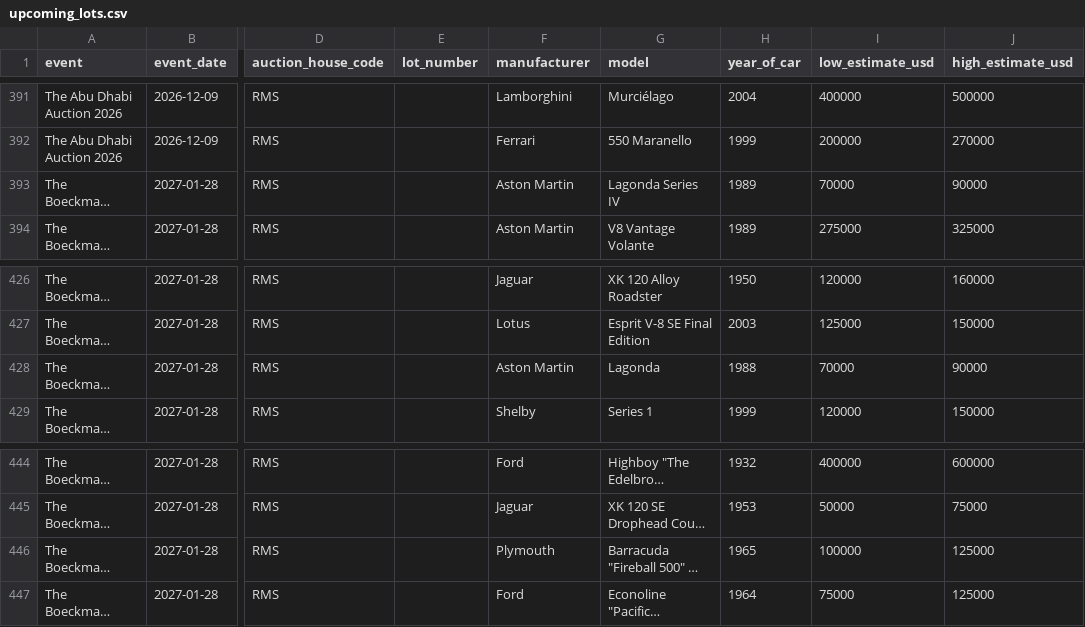
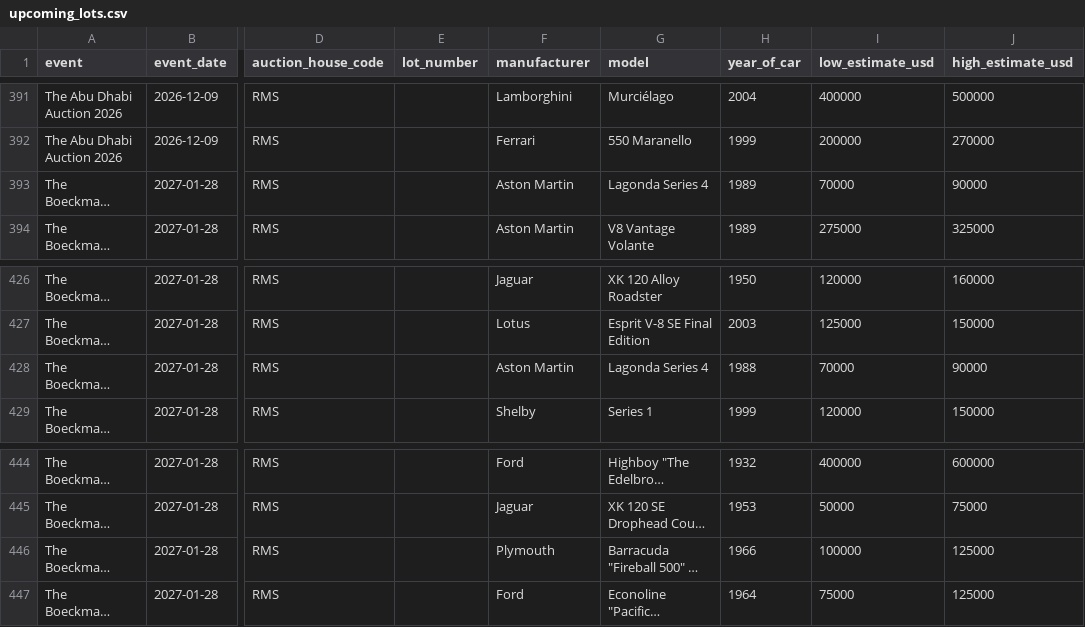
Before and after one commit to matte36s50/market-interest-score-app, a CSV file: data/upcoming_lots.csv, drawn as a sheet; only a part is shown, gaps mark what is left out; long unchanged cells end in …; the diff names each change by its address in the sheet, - before the commit and + after, or states it on an @@ line.

```diff
--- a/data/upcoming_lots.csv
+++ b/data/upcoming_lots.csv
-G393 (model): Lagonda Series IV
+G393 (model): Lagonda Series 4
-G428 (model): Lagonda
+G428 (model): Lagonda Series 4
-H446 (year_of_car): 1965
+H446 (year_of_car): 1966
```
